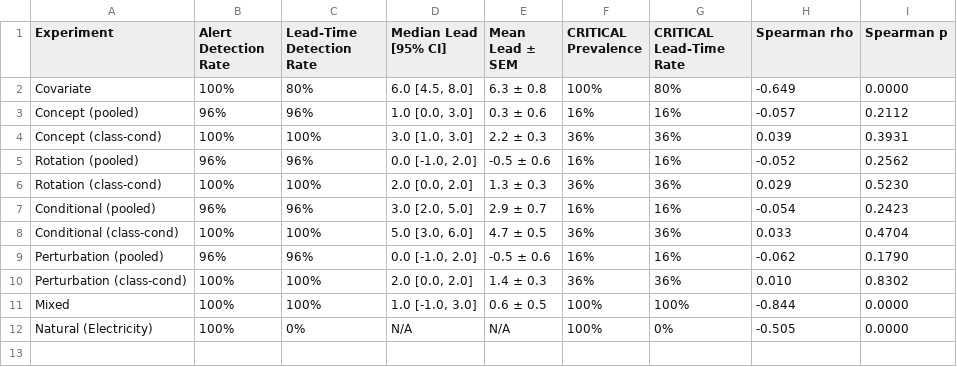
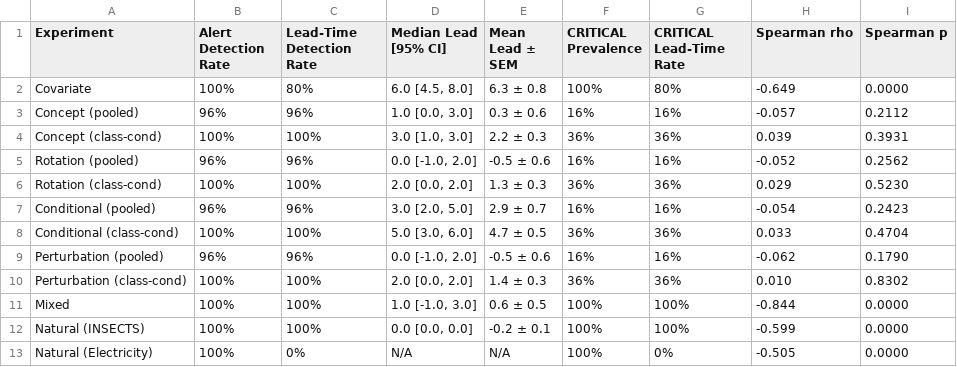
Before and after one commit to brendenmnoblitt/expl_drift_experiments, a CSV file: results/runs/stats_20260223_152707/tables/aggregate_summary.csv, drawn as a sheet.

Commit message:
feat: add INSECTS data loader and experimentation

```diff
--- a/results/runs/stats_20260223_152707/tables/aggregate_summary.csv
+++ b/results/runs/stats_20260223_152707/tables/aggregate_summary.csv
@@ -11,2 +11,3 @@ Perturbation (class-cond),100%,100%,"2.0 [0.0, 2.0]",1.4 ± 0.3,36%,36%,0.010,0.
 Mixed,100%,100%,"1.0 [-1.0, 3.0]",0.6 ± 0.5,100%,100%,-0.844,0.0000
+Natural (INSECTS),100%,100%,"0.0 [0.0, 0.0]",-0.2 ± 0.1,100%,100%,-0.599,0.0000
 Natural (Electricity),100%,0%,N/A,N/A,100%,0%,-0.505,0.0000
```
Also changed, not shown: 6 other files.
